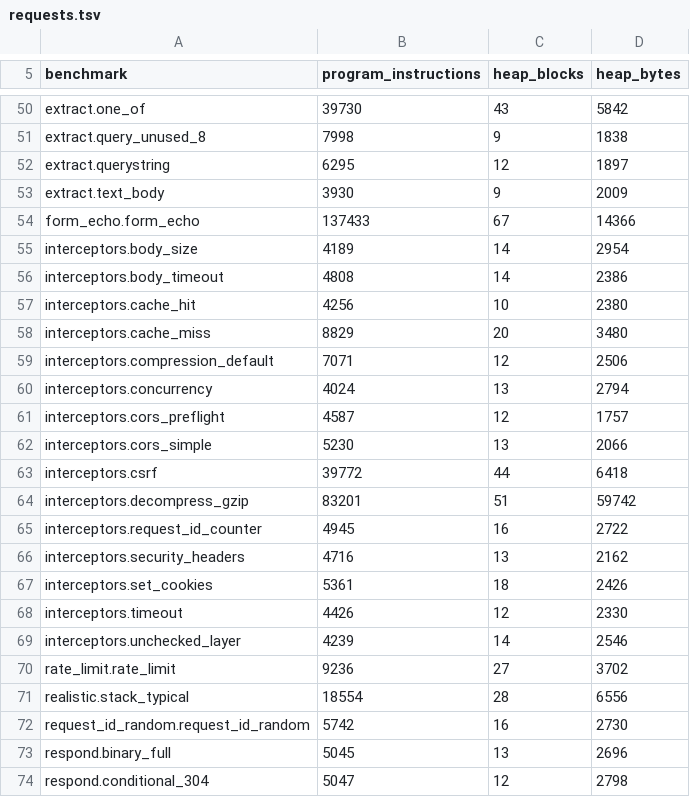
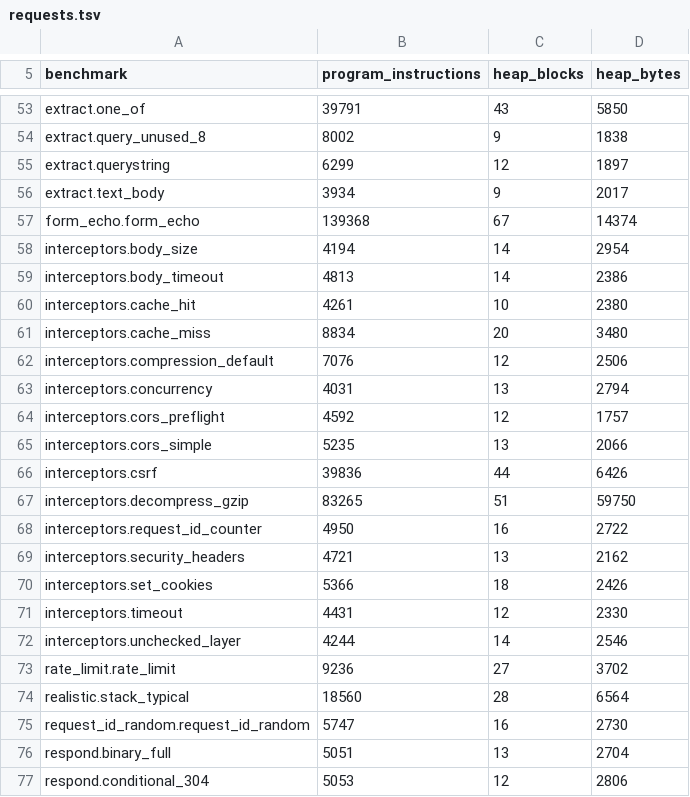
Before and after one commit to getkono/kynos, a TSV file: crates/kynos-profile/requests.tsv, drawn as a sheet; only a part is shown, gaps mark what is left out; addresses are those after the commit; the diff covers the shown part only; the diff names each change by its address in the sheet, - before the commit and + after, or states it on an @@ line.

```diff
--- a/crates/kynos-profile/requests.tsv
+++ b/crates/kynos-profile/requests.tsv
-B53 (program_instructions): 39730
+B53 (program_instructions): 39791
-D53 (heap_bytes): 5842
+D53 (heap_bytes): 5850
-B54 (program_instructions): 7998
+B54 (program_instructions): 8002
-B55 (program_instructions): 6295
+B55 (program_instructions): 6299
-B56 (program_instructions): 3930
+B56 (program_instructions): 3934
-D56 (heap_bytes): 2009
+D56 (heap_bytes): 2017
-B57 (program_instructions): 137433
+B57 (program_instructions): 139368
-D57 (heap_bytes): 14366
+D57 (heap_bytes): 14374
-B58 (program_instructions): 4189
+B58 (program_instructions): 4194
-B59 (program_instructions): 4808
+B59 (program_instructions): 4813
-B60 (program_instructions): 4256
+B60 (program_instructions): 4261
-B61 (program_instructions): 8829
+B61 (program_instructions): 8834
-B62 (program_instructions): 7071
+B62 (program_instructions): 7076
-B63 (program_instructions): 4024
+B63 (program_instructions): 4031
-B64 (program_instructions): 4587
+B64 (program_instructions): 4592
-B65 (program_instructions): 5230
+B65 (program_instructions): 5235
-B66 (program_instructions): 39772
+B66 (program_instructions): 39836
-D66 (heap_bytes): 6418
+D66 (heap_bytes): 6426
-B67 (program_instructions): 83201
+B67 (program_instructions): 83265
-D67 (heap_bytes): 59742
+D67 (heap_bytes): 59750
-B68 (program_instructions): 4945
+B68 (program_instructions): 4950
-B69 (program_instructions): 4716
+B69 (program_instructions): 4721
-B70 (program_instructions): 5361
+B70 (program_instructions): 5366
-B71 (program_instructions): 4426
+B71 (program_instructions): 4431
-B72 (program_instructions): 4239
+B72 (program_instructions): 4244
-B74 (program_instructions): 18554
+B74 (program_instructions): 18560
-D74 (heap_bytes): 6556
+D74 (heap_bytes): 6564
-B75 (program_instructions): 5742
+B75 (program_instructions): 5747
-B76 (program_instructions): 5045
+B76 (program_instructions): 5051
-D76 (heap_bytes): 2696
+D76 (heap_bytes): 2704
-B77 (program_instructions): 5047
+B77 (program_instructions): 5053
-D77 (heap_bytes): 2798
+D77 (heap_bytes): 2806
```
Also changed, not shown: 5 added rows and 103 edited cells elsewhere in this file.
